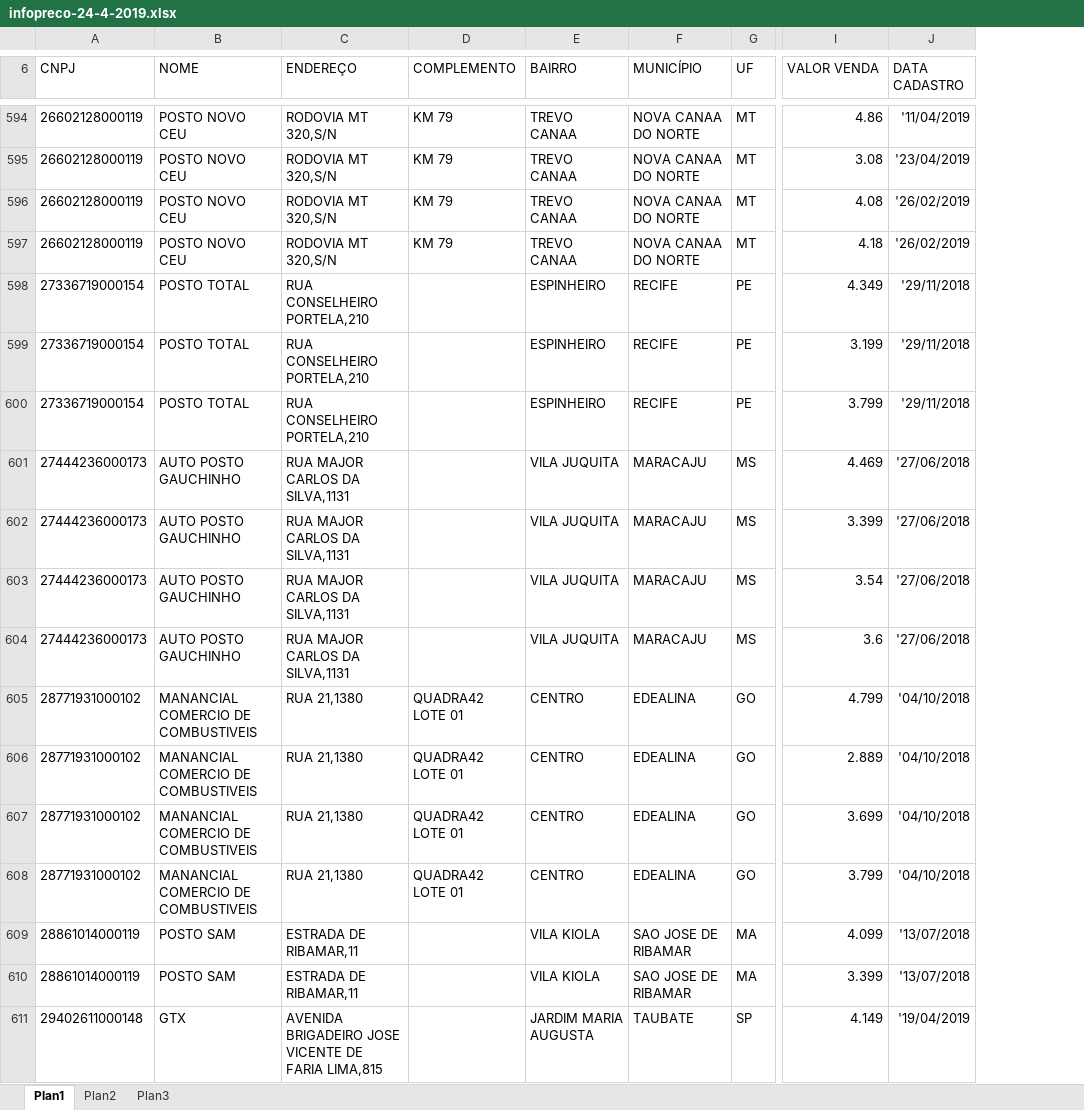
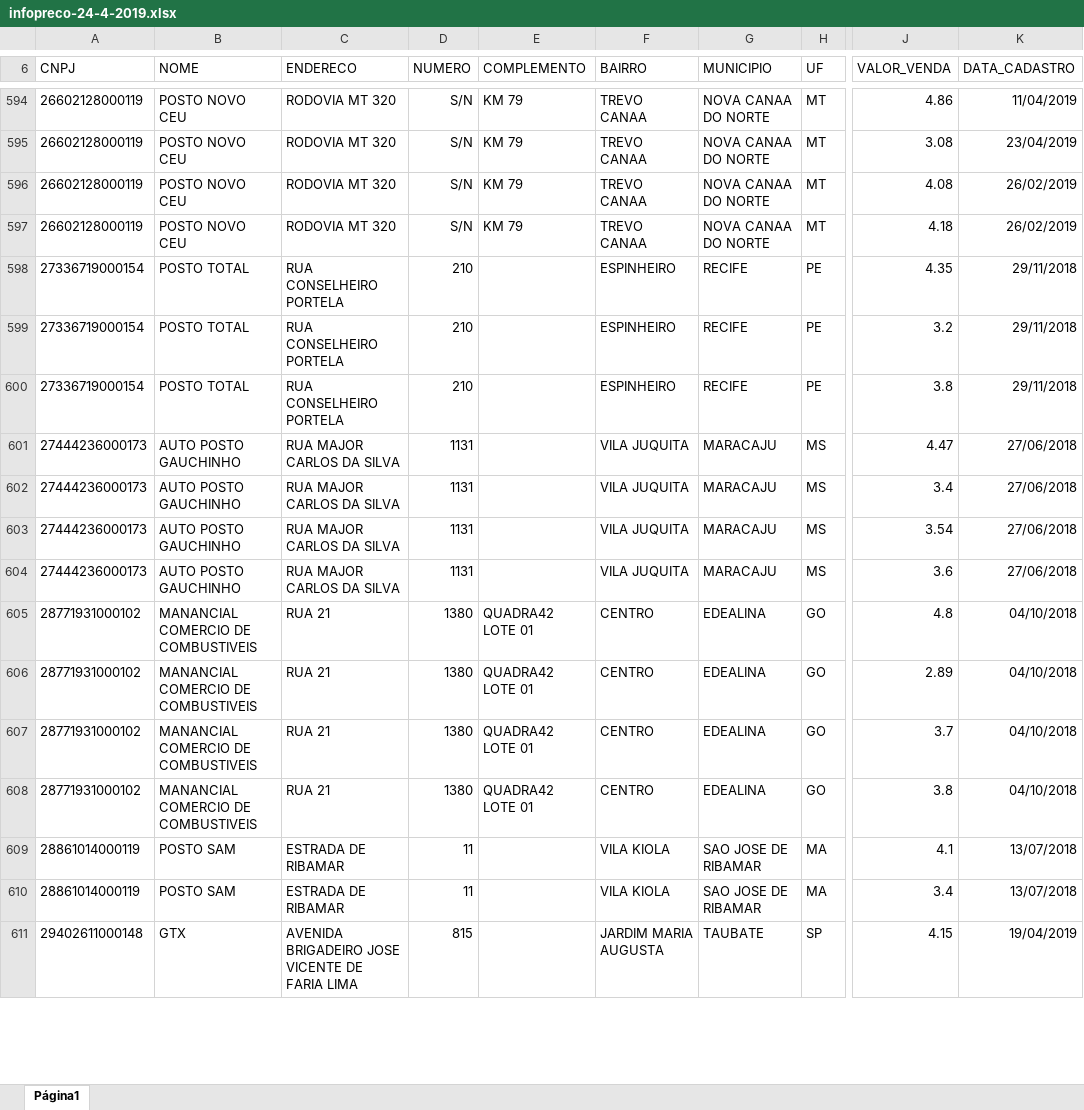
Before and after one commit to ricardoapalhares/python_aulas_era_conectada, an Excel workbook: projeto_final/input/infopreco-24-4-2019.xlsx, sheet Página1, drawn as a sheet; only a part is shown, gaps mark what is left out; values as stored, in another font and other column widths than the file's, no borders; charts and pictures and table styles not drawn; removed rows and columns are numbered as before the commit, all else as after; the diff covers the shown part only; the diff names each change by its address in the sheet, - before the commit and + after, or states it on an @@ line.

Commit message:
Projeto Final - inicio

```diff
--- a/projeto_final/input/infopreco-24-4-2019.xlsx (sheet Página1)
+++ b/projeto_final/input/infopreco-24-4-2019.xlsx (sheet Página1)
-sheet tab: Plan1
+sheet tab: Página1
-sheet tab: Plan2
-sheet tab: Plan3
-column C (ENDEREÇO), rows 594-611: RODOVIA MT 320,S/N | RODOVIA MT 320,S/N | RODOVIA MT 320,S/N | RODOVIA MT 320,S/N | RUA CONSELHEIRO PORTELA,210 | RUA CONSELHEIRO PORTELA,210 | RUA CONSELHEIRO PORTELA,210 | RUA MAJOR CARLOS DA SILVA,1131 | RUA MAJOR CARLOS DA SILVA,1131 | RUA MAJOR CARLOS DA SILVA,1131 | RUA MAJOR CARLOS DA SILVA,1131 | RUA 21,1380 | RUA 21,1380 | RUA 21,1380 | RUA 21,1380 | ESTRADA DE RIBAMAR,11 | ESTRADA DE RIBAMAR,11 | AVENIDA BRIGADEIRO JOSE VICENTE DE FARIA LIMA,815
+column C (ENDERECO), rows 594-611: RODOVIA MT 320 | RODOVIA MT 320 | RODOVIA MT 320 | RODOVIA MT 320 | RUA CONSELHEIRO PORTELA | RUA CONSELHEIRO PORTELA | RUA CONSELHEIRO PORTELA | RUA MAJOR CARLOS DA SILVA | RUA MAJOR CARLOS DA SILVA | RUA MAJOR CARLOS DA SILVA | RUA MAJOR CARLOS DA SILVA | RUA 21 | RUA 21 | RUA 21 | RUA 21 | ESTRADA DE RIBAMAR | ESTRADA DE RIBAMAR | AVENIDA BRIGADEIRO JOSE VICENTE DE FARIA LIMA
+column D (NUMERO), rows 594-611: S/N | S/N | S/N | S/N | 210 | 210 | 210 | 1131 | 1131 | 1131 | 1131 | 1380 | 1380 | 1380 | 1380 | 11 | 11 | 815
-column J (DATA CADASTRO), rows 594-611: '11/04/2019 | '23/04/2019 | '26/02/2019 | '26/02/2019 | '29/11/2018 | '29/11/2018 | '29/11/2018 | '27/06/2018 | '27/06/2018 | '27/06/2018 | '27/06/2018 | '04/10/2018 | '04/10/2018 | '04/10/2018 | '04/10/2018 | '13/07/2018 | '13/07/2018 | '19/04/2019
+column K (DATA_CADASTRO), rows 594-611: 11/04/2019 | 23/04/2019 | 26/02/2019 | 26/02/2019 | 29/11/2018 | 29/11/2018 | 29/11/2018 | 27/06/2018 | 27/06/2018 | 27/06/2018 | 27/06/2018 | 04/10/2018 | 04/10/2018 | 04/10/2018 | 04/10/2018 | 13/07/2018 | 13/07/2018 | 19/04/2019
-G6: MUNICÍPIO
+G6: MUNICIPIO
-J6: VALOR VENDA
+J6: VALOR_VENDA
-J598 (VALOR_VENDA): 4.349
+J598 (VALOR_VENDA): 4.35
-J599 (VALOR_VENDA): 3.199
+J599 (VALOR_VENDA): 3.2
-J600 (VALOR_VENDA): 3.799
+J600 (VALOR_VENDA): 3.8
-J601 (VALOR_VENDA): 4.469
+J601 (VALOR_VENDA): 4.47
-J602 (VALOR_VENDA): 3.399
+J602 (VALOR_VENDA): 3.4
-J605 (VALOR_VENDA): 4.799
+J605 (VALOR_VENDA): 4.8
-J606 (VALOR_VENDA): 2.889
+J606 (VALOR_VENDA): 2.89
-J607 (VALOR_VENDA): 3.699
+J607 (VALOR_VENDA): 3.7
-J608 (VALOR_VENDA): 3.799
+J608 (VALOR_VENDA): 3.8
-J609 (VALOR_VENDA): 4.099
+J609 (VALOR_VENDA): 4.1
-J610 (VALOR_VENDA): 3.399
+J610 (VALOR_VENDA): 3.4
-J611 (VALOR_VENDA): 4.149
+J611 (VALOR_VENDA): 4.15
```
Also changed, not shown: 6 removed rows, 517 edited cells, cell formats and merged cells elsewhere in this sheet, charts or pictures, 30 other files.
